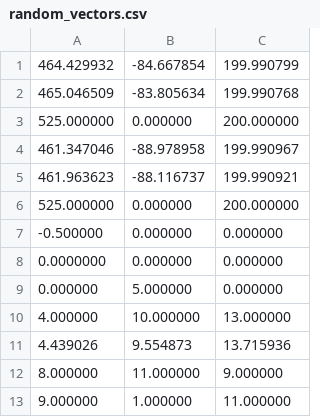
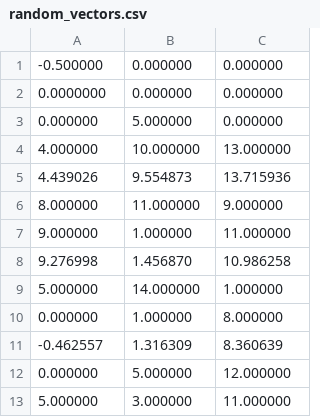
Before and after one commit to tud-ccc/lf-mujoco, a CSV file: testing/testing_input_data/random_vectors.csv, drawn as a sheet; only a part is shown; the shorter side is filled out with more unchanged rows; the diff names each change by its address in the sheet, - before the commit and + after, or states it on an @@ line.

```diff
--- a/testing/testing_input_data/random_vectors.csv
+++ b/testing/testing_input_data/random_vectors.csv
-row 1: 464.429932 | -84.667854 | 199.990799
-row 2: 465.046509 | -83.805634 | 199.990768
-row 3: 525.000000 | 0.000000 | 200.000000
-row 4: 461.347046 | -88.978958 | 199.990967
-row 5: 461.963623 | -88.116737 | 199.990921
-row 6: 525.000000 | 0.000000 | 200.000000
```
Also changed, not shown: 14 other files.
